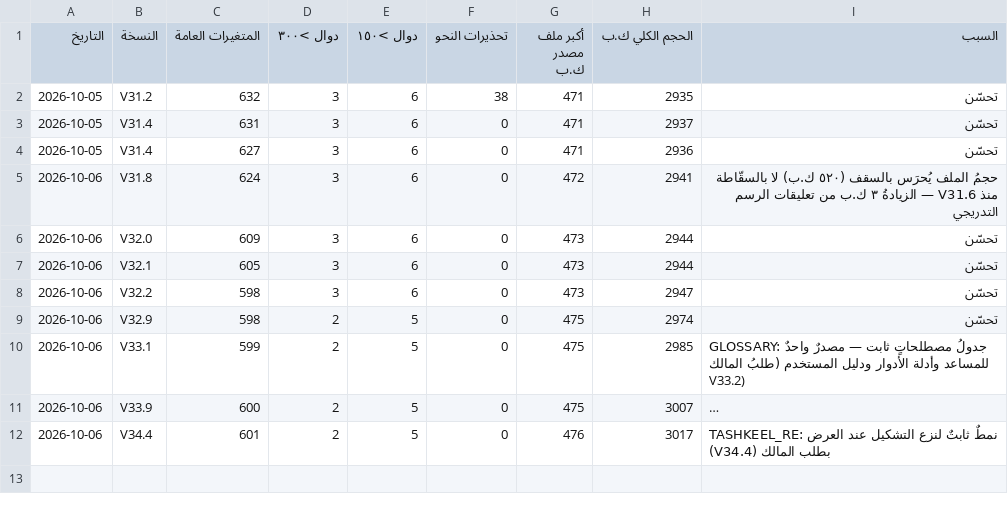
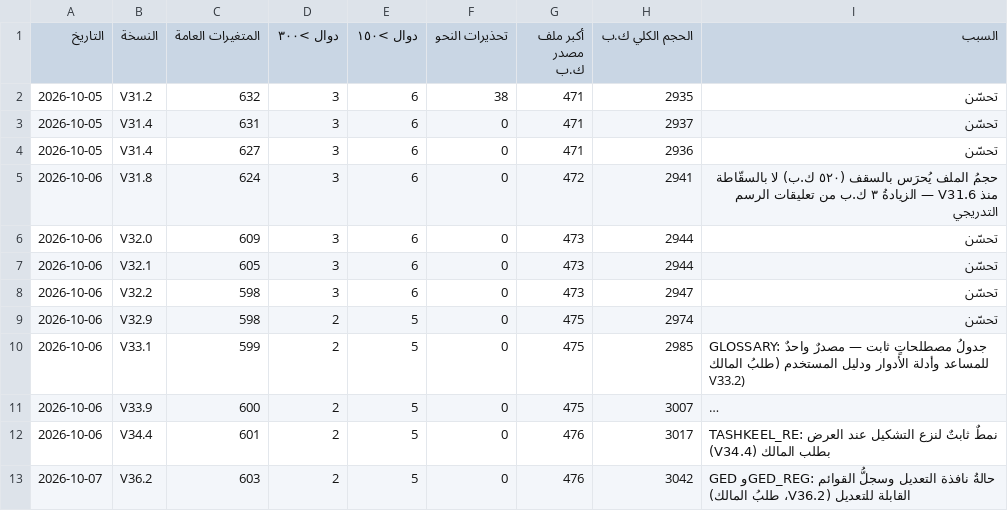
Before and after one commit to mhmdsfwt371/Project-survey, a CSV file: docs/health-history.csv, drawn as a sheet; long unchanged cells end in ….

Commit message:
V36.2 — التعديلُ الموحّد: «✎ تعديل» بجوار الحذف في ١٣ قائمةٍ كانت بلا تعديل (طلبُ المالك: تعديل وحذف وإضافة لكل التفاصيل)
src/02-edit.js: GED_REG يصف كلَّ قائمة (المصدر والمفتاح والحقول والحفظ والصلاحية)، وgedInject يُلحِق زرَّ التعديل بعد كلِّ رسم بجوار
زرِّ الحذف المسجَّل، ونافذةٌ واحدةٌ تعدّل وتسجّل من عدّل ومتى. القوائم: المخاطر، الدروس، التصعيد، المسؤوليات، الوظائف، أنواع السيارات،
أنواع النقاط، السيارات، الشحنات، نقاط الزيادة، أصناف الكتالوج، الموردون، فئات المشتريات.
audit-edit (في البوابة والطبقة السريعة) يمشيها كلَّها: الزرُّ يظهر والنافذةُ بقيمها والحفظُ يغيّر. الطبقةُ السريعةُ وجرودُ الدورة الكاملة واللوحات والأزرار خضراء.

Release: hotfix

```diff
--- a/docs/health-history.csv
+++ b/docs/health-history.csv
@@ -12 +12,2 @@
 2026-10-06,V34.4,601,2,5,0,476,3017,"TASHKEEL_RE: نمطٌ ثابتٌ لنزع التشكيل عند العرض بطلب المالك (V34.4)"
+2026-10-07,V36.2,603,2,5,0,476,3042,"GED وGED_REG: حالةُ نافذة التعديل وسجلُّ القوائم القابلة للتعديل (V36.2، طلبُ المالك)"
```
Also changed, not shown: 33 other files.
